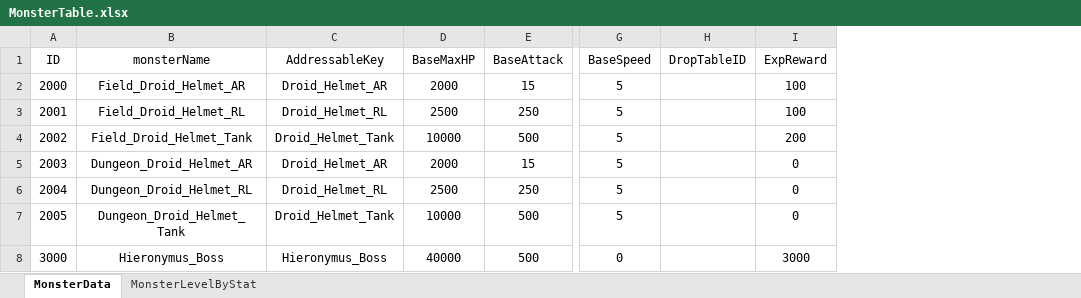
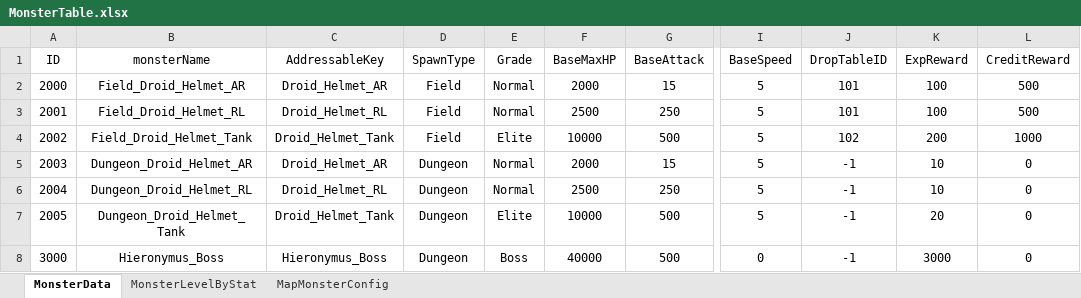
Before and after one commit to vfly1189/OperationKivotos-Code, an Excel workbook: Assets/ExcelData/MonsterTable.xlsx, sheet MonsterData, drawn as a sheet; only a part is shown, gaps mark what is left out; values as stored, in another font and other column widths than the file's, no borders; addresses are those after the commit; the diff names each change by its address in the sheet, - before the commit and + after, or states it on an @@ line.

```diff
--- a/Assets/ExcelData/MonsterTable.xlsx (sheet MonsterData)
+++ b/Assets/ExcelData/MonsterTable.xlsx (sheet MonsterData)
+sheet tab: MapMonsterConfig
+column D (SpawnType), rows 2-8: Field | Field | Field | Dungeon | Dungeon | Dungeon | Dungeon
+column E (Grade), rows 2-8: Normal | Normal | Elite | Normal | Normal | Elite | Boss
+column L (CreditReward), rows 2-8: 500 | 500 | 1000 | 0 | 0 | 0 | 0
-J2:J3 (DropTableID): (empty)
+J2:J3 (DropTableID): 101
-J4 (DropTableID): (empty)
+J4 (DropTableID): 102
-J5:J8 (DropTableID): (empty)
+J5:J8 (DropTableID): -1
-K5:K6 (ExpReward): 0
+K5:K6 (ExpReward): 10
-K7 (ExpReward): 0
+K7 (ExpReward): 20
```
Also changed, not shown: sheet MonsterLevelByStat, formulas that keep their value, Assets/ExcelData/DropTable.xlsx, Assets/ExcelData/ItemTable.xlsx, 33 other files.
